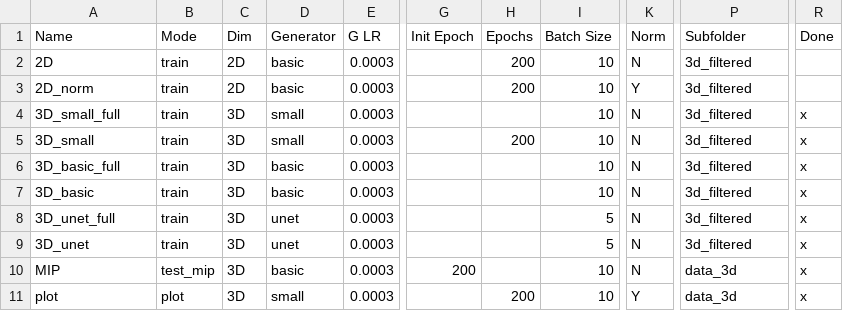
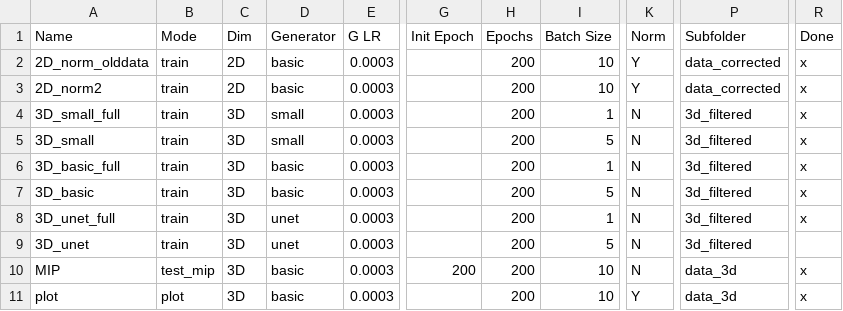
Before and after one commit to peternagy96/dose_estimator, a CSV file: dose_estimator/jobs.csv, drawn as a sheet; only a part is shown, gaps mark what is left out; the diff names each change by its address in the sheet, - before the commit and + after, or states it on an @@ line.

Commit message:
small and basic 3D models train

```diff
--- a/dose_estimator/jobs.csv
+++ b/dose_estimator/jobs.csv
-A2 (Name): 2D
+A2 (Name): 2D_norm_olddata
-K2 (Norm): N
+K2 (Norm): Y
-P2:P3 (Subfolder): 3d_filtered
+P2:P3 (Subfolder): data_corrected
-R2:R3 (Done): (empty)
+R2:R3 (Done): x
-A3 (Name): 2D_norm
+A3 (Name): 2D_norm2
-H4 (Epochs): (empty)
+H4 (Epochs): 200
-I4 (Batch Size): 10
+I4 (Batch Size): 1
-I5 (Batch Size): 10
+I5 (Batch Size): 5
-H6:H10 (Epochs): (empty)
+H6:H10 (Epochs): 200
-I6 (Batch Size): 10
+I6 (Batch Size): 1
-I7 (Batch Size): 10
+I7 (Batch Size): 5
-I8 (Batch Size): 5
+I8 (Batch Size): 1
-R9 (Done): x
+R9 (Done): (empty)
-D11 (Generator): small
+D11 (Generator): basic
```
Also changed, not shown: 4 other files.
